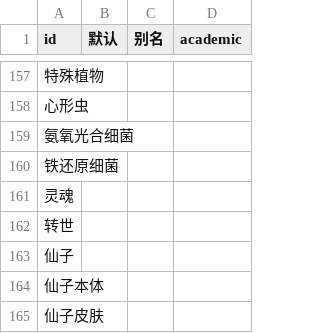
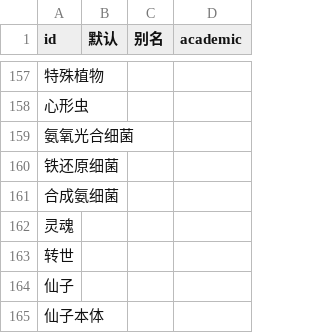
Before and after one commit to kych-net/UHDocs, a CSV file: 附件/元素系统.csv, drawn as a sheet; only a part is shown, gaps mark what is left out; the shorter side is filled out with more unchanged rows; the diff names each change by its address in the sheet, - before the commit and + after, or states it on an @@ line.

```diff
--- a/附件/元素系统.csv
+++ b/附件/元素系统.csv
+row 161: 合成氨细菌
```
Also changed, not shown: 1 other file.
